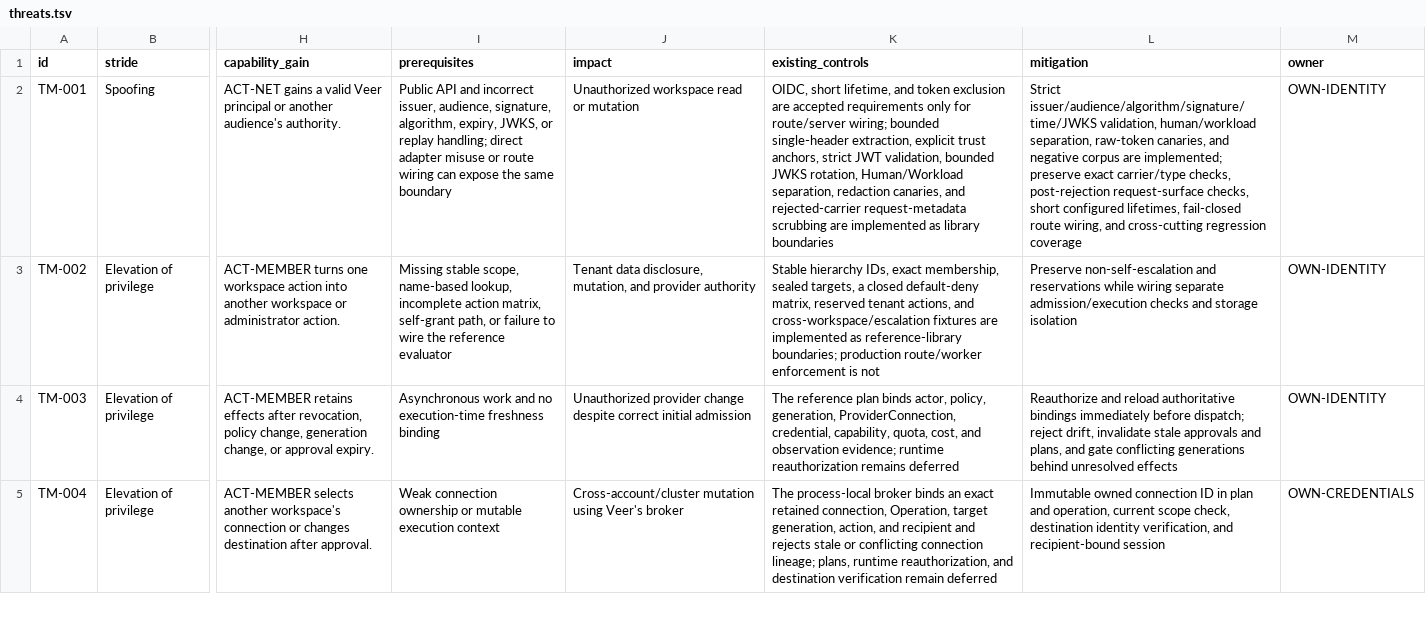
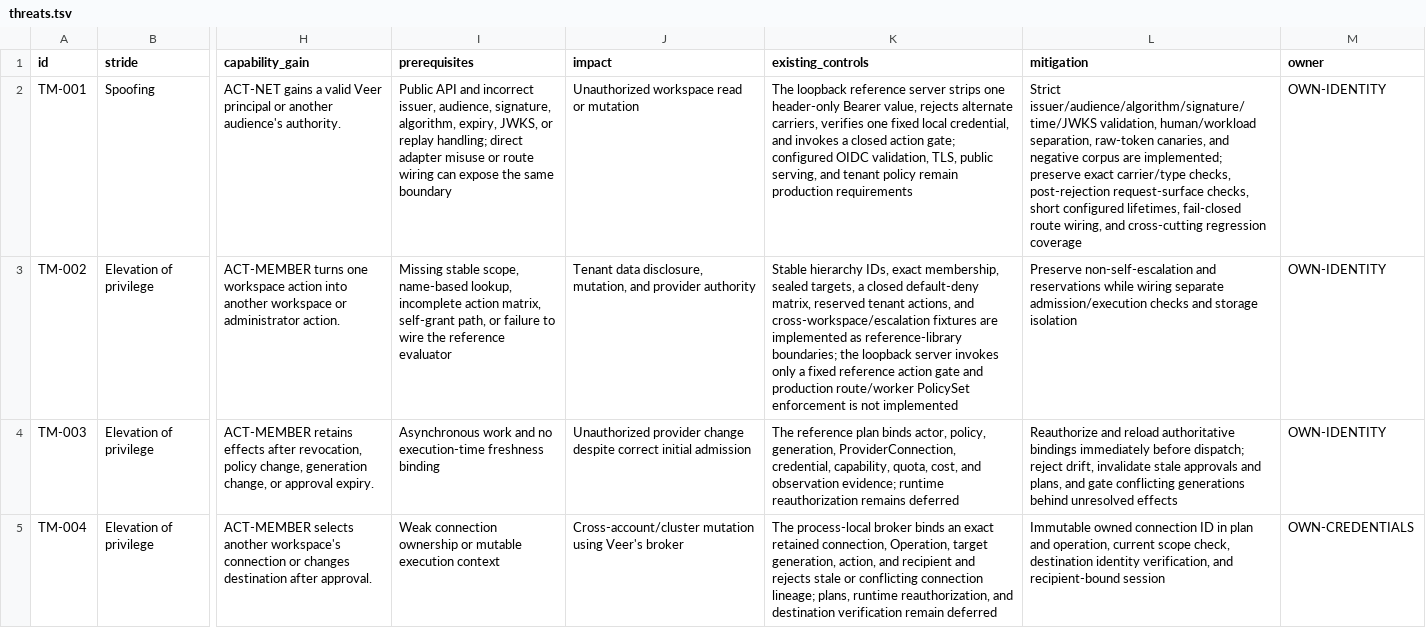
Before and after one commit to ArdurAI/veer, a TSV file: docs/security/threats.tsv, drawn as a sheet; only a part is shown, gaps mark what is left out; the diff names each change by its address in the sheet, - before the commit and + after, or states it on an @@ line.

```diff
--- a/docs/security/threats.tsv
+++ b/docs/security/threats.tsv
-K2 (existing_controls): OIDC, short lifetime, and token exclusion are accepted requirements only for route/server wiring; bounded single-header extraction, explicit trust anchors, strict JWT validation, bounded JWKS rotation, Human/Workload separation, redaction canaries, and rejected-carrier request-metadata scrubbing are implemented as library boundaries
+K2 (existing_controls): The loopback reference server strips one header-only Bearer value, rejects alternate carriers, verifies one fixed local credential, and invokes a closed action gate; configured OIDC validation, TLS, public serving, and tenant policy remain production requirements
-K3 (existing_controls): …reference-library boundaries; production route/worker enforcement is not
+K3 (existing_controls): …reference-library boundaries; the loopback server invokes only a fixed reference action gate and production route/worker PolicySet enforcement is not implemented
```
Also changed, not shown: .github/gosec-suppressions.tsv, docs/security/model-inventory.tsv, 33 other files.
